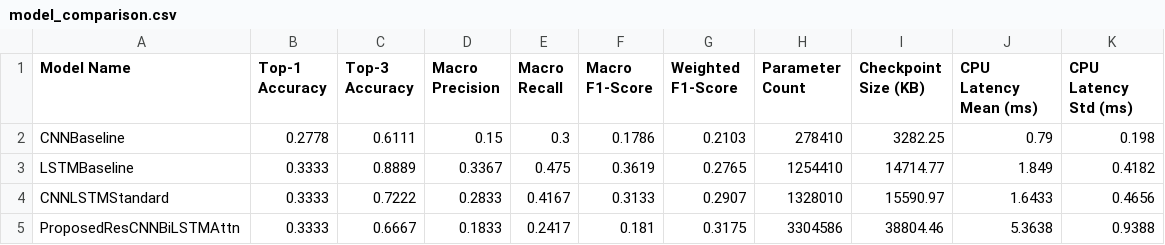
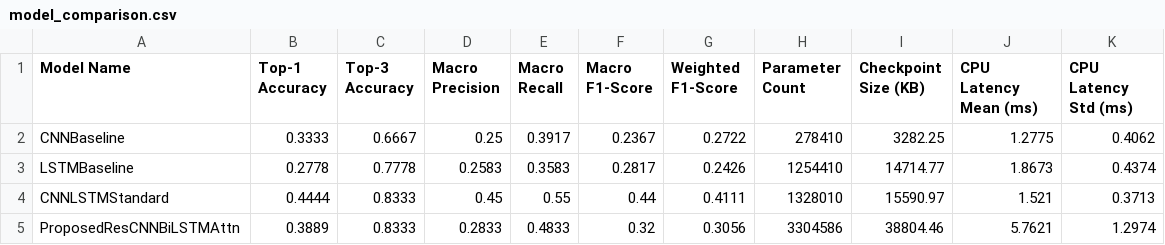
Before and after one commit to hasinimaddula26-tech/SIGN_LANGUAGE_RECOGNITION, a CSV file: results/model_comparison.csv, drawn as a sheet.

```diff
--- a/results/model_comparison.csv
+++ b/results/model_comparison.csv
@@ -1,5 +1,5 @@
 Model Name,Top-1 Accuracy,Top-3 Accuracy,Macro Precision,Macro Recall,Macro F1-Score,Weighted F1-Score,Parameter Count,Checkpoint Size (KB),CPU Latency Mean (ms),CPU Latency Std (ms)
-CNNBaseline,0.2778,0.6111,0.15,0.3,0.1786,0.2103,278410,3282.25,0.79,0.198
-LSTMBaseline,0.3333,0.8889,0.3367,0.475,0.3619,0.2765,1254410,14714.77,1.849,0.4182
-CNNLSTMStandard,0.3333,0.7222,0.2833,0.4167,0.3133,0.2907,1328010,15590.97,1.6433,0.4656
-ProposedResCNNBiLSTMAttn,0.3333,0.6667,0.1833,0.2417,0.181,0.3175,3304586,38804.46,5.3638,0.9388
+CNNBaseline,0.3333,0.6667,0.25,0.3917,0.2367,0.2722,278410,3282.25,1.2775,0.4062
+LSTMBaseline,0.2778,0.7778,0.2583,0.3583,0.2817,0.2426,1254410,14714.77,1.8673,0.4374
+CNNLSTMStandard,0.4444,0.8333,0.45,0.55,0.44,0.4111,1328010,15590.97,1.521,0.3713
+ProposedResCNNBiLSTMAttn,0.3889,0.8333,0.2833,0.4833,0.32,0.3056,3304586,38804.46,5.7621,1.2974
```
Also changed, not shown: results/per_class_metrics.csv, 16 other files.
